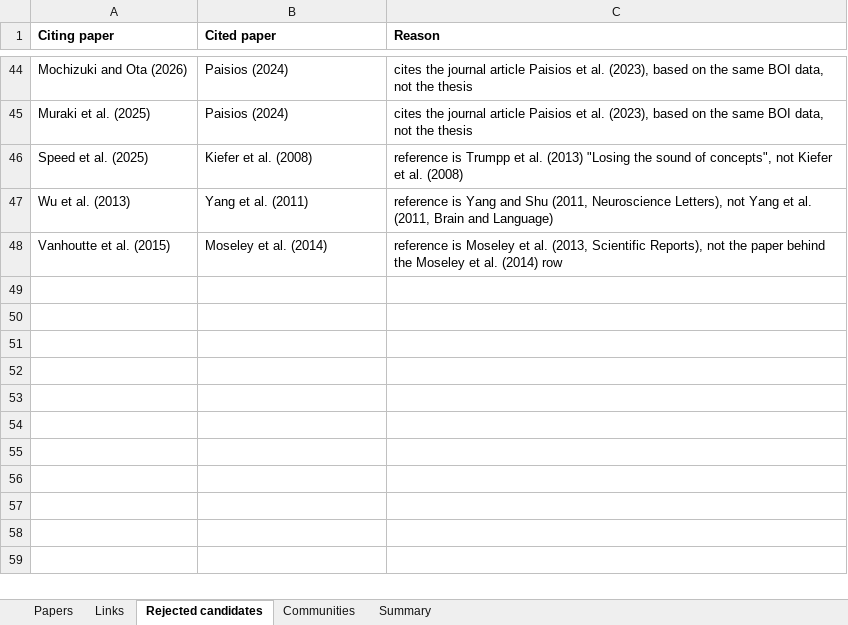
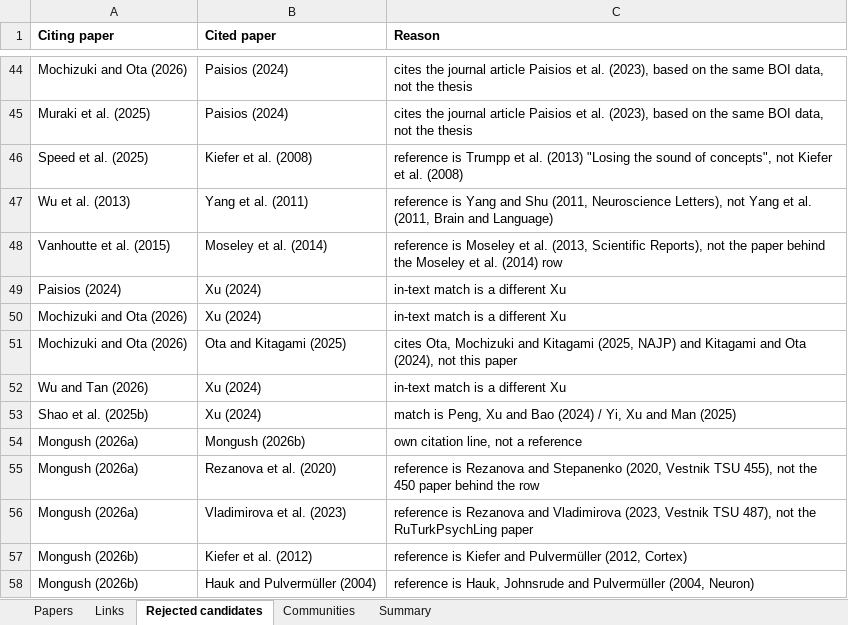
Before and after one commit to AlexMiklashevsky/sensorimotor-word-norms, an Excel workbook: data/citation_network.xlsx, sheet Rejected candidates, drawn as a sheet; only a part is shown, gaps mark what is left out; values as stored, in another font and other column widths than the file's, no borders; the diff names each change by its address in the sheet, - before the commit and + after, or states it on an @@ line.

```diff
--- a/data/citation_network.xlsx (sheet Rejected candidates)
+++ b/data/citation_network.xlsx (sheet Rejected candidates)
+row 49: Paisios (2024) | Xu (2024) | in-text match is a different Xu
+row 50: Mochizuki and Ota (2026) | Xu (2024) | in-text match is a different Xu
+row 51: Mochizuki and Ota (2026) | Ota and Kitagami (2025) | cites Ota, Mochizuki and Kitagami (2025, NAJP) and Kitagami and Ota (2024), not this paper
+row 52: Wu and Tan (2026) | Xu (2024) | in-text match is a different Xu
+row 53: Shao et al. (2025b) | Xu (2024) | match is Peng, Xu and Bao (2024) / Yi, Xu and Man (2025)
+row 54: Mongush (2026a) | Mongush (2026b) | own citation line, not a reference
+row 55: Mongush (2026a) | Rezanova et al. (2020) | reference is Rezanova and Stepanenko (2020, Vestnik TSU 455), not the 450 paper behind the row
+row 56: Mongush (2026a) | Vladimirova et al. (2023) | reference is Rezanova and Vladimirova (2023, Vestnik TSU 487), not the RuTurkPsychLing paper
+row 57: Mongush (2026b) | Kiefer et al. (2012) | reference is Kiefer and Pulvermüller (2012, Cortex)
+row 58: Mongush (2026b) | Hauk and Pulvermüller (2004) | reference is Hauk, Johnsrude and Pulvermüller (2004, Neuron)
```
Also changed, not shown: sheet Papers, sheet Communities, sheet Summary, sheet Links, data/sensorimotor_norms_table.xlsx, 17 other files.
